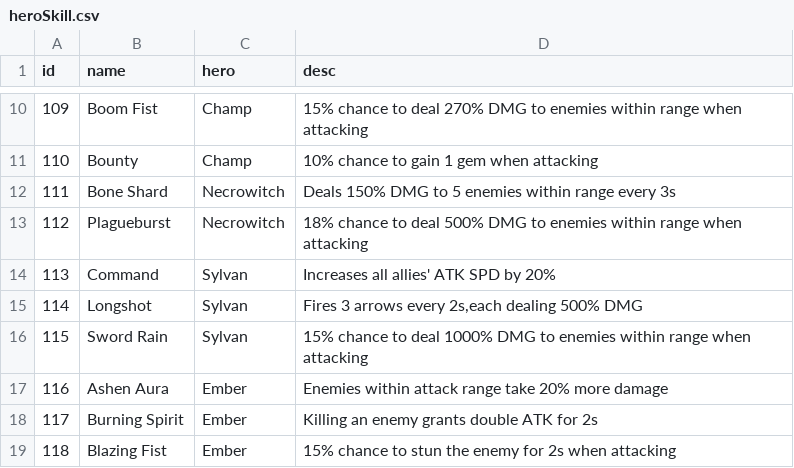
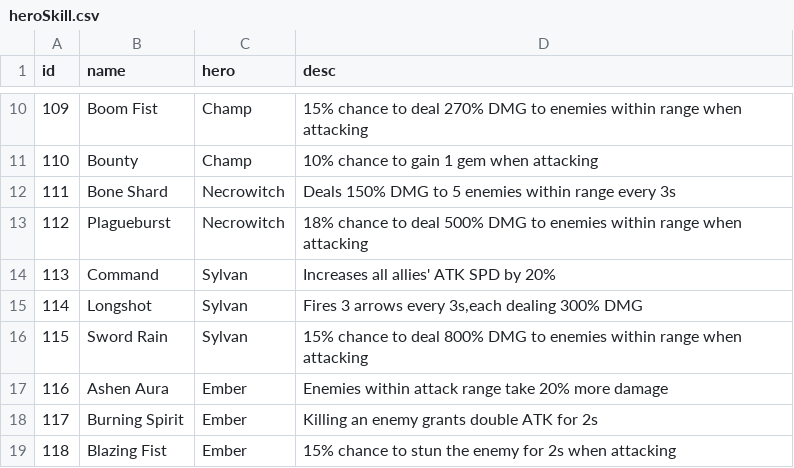
Before and after one commit to coder-hp/MergeDefense, a CSV file: MergeDefense/Assets/Excel/heroSkill.csv, drawn as a sheet; only a part is shown, gaps mark what is left out.

```diff
--- a/MergeDefense/Assets/Excel/heroSkill.csv
+++ b/MergeDefense/Assets/Excel/heroSkill.csv
@@ -14,4 +14,4 @@ id,name,hero,desc
 113,Command,Sylvan,Increases all allies' ATK SPD by 20%
-114,Longshot,Sylvan,"Fires 3 arrows every 2s,each dealing 500% DMG"
-115,Sword Rain,Sylvan,15% chance to deal 1000% DMG to enemies within range when attacking
+114,Longshot,Sylvan,"Fires 3 arrows every 3s,each dealing 300% DMG"
+115,Sword Rain,Sylvan,15% chance to deal 800% DMG to enemies within range when attacking
 116,Ashen Aura,Ember,Enemies within attack range take 20% more damage
```
Also changed, not shown: MergeDefense/Assets/Excel/enemyWave.csv, MergeDefense/Assets/Excel/hero.csv, 5 other files.
